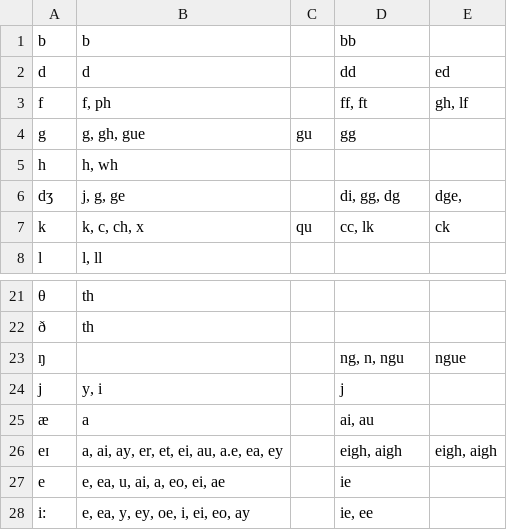
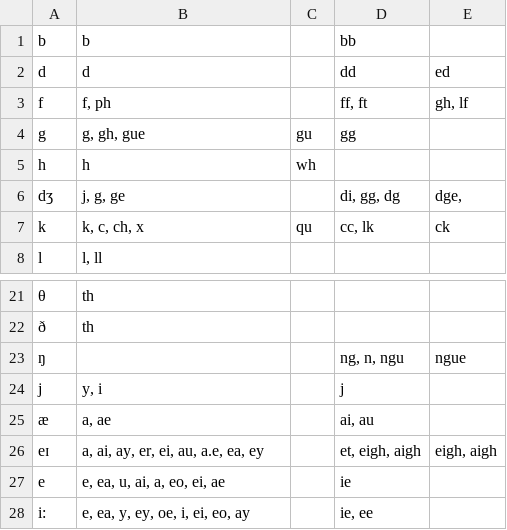
Before and after one commit to tapanther/spellinator, a CSV file: phonemes.csv, drawn as a sheet; only a part is shown, gaps mark what is left out; the diff names each change by its address in the sheet, - before the commit and + after, or states it on an @@ line.

Commit message:
Working model of graph -> phonemes -> graphemes showing inheritance

```diff
--- a/phonemes.csv
+++ b/phonemes.csv
-B5: h, wh
+B5: h
-C5: (empty)
+C5: wh
-B25: a
+B25: a, ae
-B26: a, ai, ay, er, et, ei, au, a.e, ea, ey
+B26: a, ai, ay, er, ei, au, a.e, ea, ey
-D26: eigh, aigh
+D26: et, eigh, aigh
```
Also changed, not shown: 1 other file.
